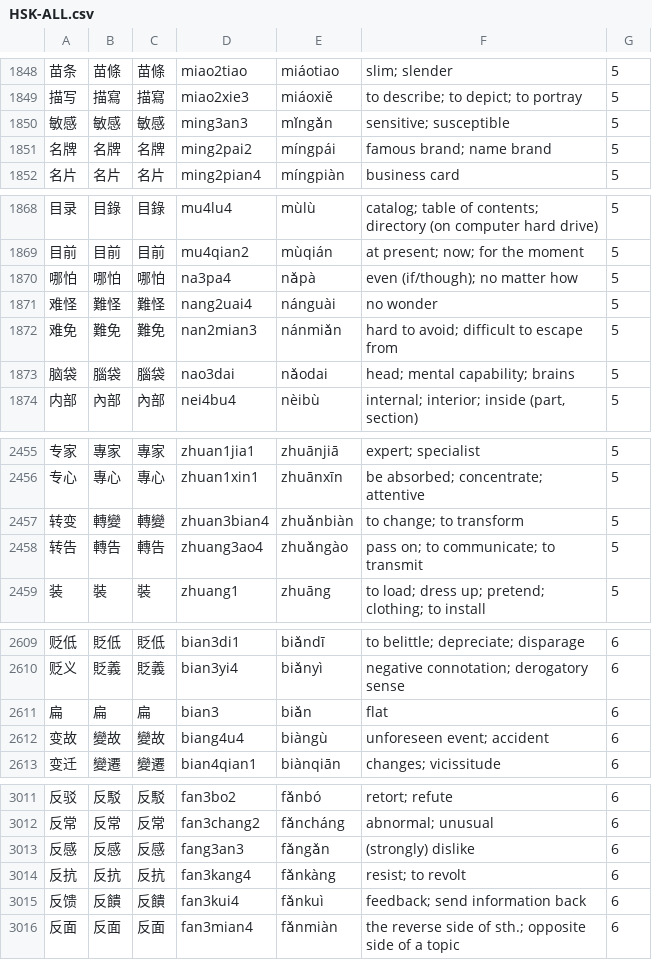
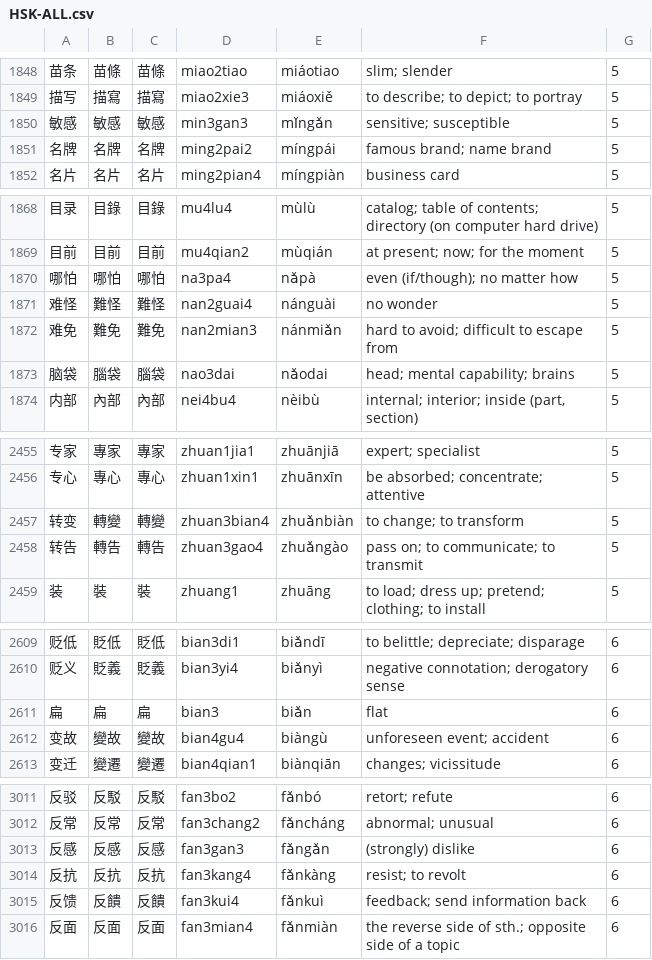
Before and after one commit to uosjead/hsk, a CSV file: HSK-ALL.csv, drawn as a sheet; only a part is shown, gaps mark what is left out; the diff covers the shown part only.

```diff
--- a/HSK-ALL.csv
+++ b/HSK-ALL.csv
@@ -1849,3 +1849,3 @@
 描写	描寫	描寫	miao2xie3	miáoxiě	to describe; to depict; to portray	5
-敏感	敏感	敏感	ming3an3	mǐngǎn	sensitive; susceptible	5
+敏感	敏感	敏感	min3gan3	mǐngǎn	sensitive; susceptible	5
 名牌	名牌	名牌	ming2pai2	míngpái	famous brand; name brand	5
@@ -1870,3 +1870,3 @@
 哪怕	哪怕	哪怕	na3pa4	nǎpà	even (if/though); no matter how	5
-难怪	難怪	難怪	nang2uai4	nánguài	no wonder	5
+难怪	難怪	難怪	nan2guai4	nánguài	no wonder	5
 难免	難免	難免	nan2mian3	nánmiǎn	hard to avoid; difficult to escape from	5
@@ -2457,3 +2457,3 @@
 转变	轉變	轉變	zhuan3bian4	zhuǎnbiàn	to change; to transform	5
-转告	轉告	轉告	zhuang3ao4	zhuǎngào	pass on; to communicate; to transmit	5
+转告	轉告	轉告	zhuan3gao4	zhuǎngào	pass on; to communicate; to transmit	5
 装	裝	裝	zhuang1	zhuāng	to load; dress up; pretend; clothing; to install	5
@@ -2611,3 +2611,3 @@
 扁	扁	扁	bian3	biǎn	flat	6
-变故	變故	變故	biang4u4	biàngù	unforeseen event; accident	6
+变故	變故	變故	bian4gu4	biàngù	unforeseen event; accident	6
 变迁	變遷	變遷	bian4qian1	biànqiān	changes; vicissitude	6
@@ -3012,3 +3012,3 @@
 反常	反常	反常	fan3chang2	fǎncháng	abnormal; unusual	6
-反感	反感	反感	fang3an3	fǎngǎn	(strongly) dislike	6
+反感	反感	反感	fan3gan3	fǎngǎn	(strongly) dislike	6
 反抗	反抗	反抗	fan3kang4	fǎnkàng	resist; to revolt	6
```
Also changed, not shown: 15 edited cells elsewhere in this file, hskold.csv.
